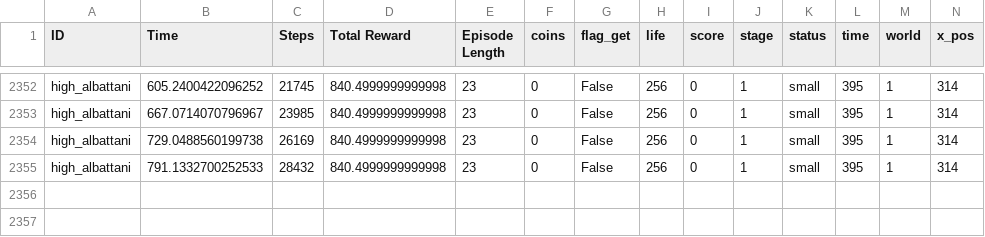
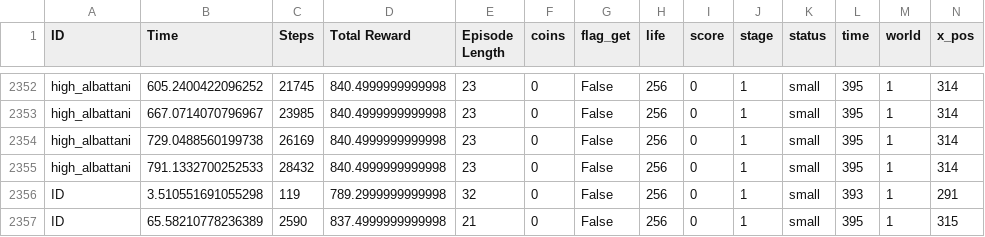
Before and after one commit to messiest/mario.ai, a CSV file: save/SuperMarioBros-v0_performance.csv, drawn as a sheet; only a part is shown, gaps mark what is left out.

```diff
--- a/save/SuperMarioBros-v0_performance.csv
+++ b/save/SuperMarioBros-v0_performance.csv
@@ -2355 +2355,3 @@ high_albattani,729.0488560199738,26169,840.4999999999998,23,0,False,256,0,1,smal
 high_albattani,791.1332700252533,28432,840.4999999999998,23,0,False,256,0,1,small,395,1,314
+ID,3.510551691055298,119,789.2999999999998,32,0,False,256,0,1,small,393,1,291
+ID,65.58210778236389,2590,837.4999999999998,21,0,False,256,0,1,small,395,1,315
```
Also changed, not shown: 6 other files.
